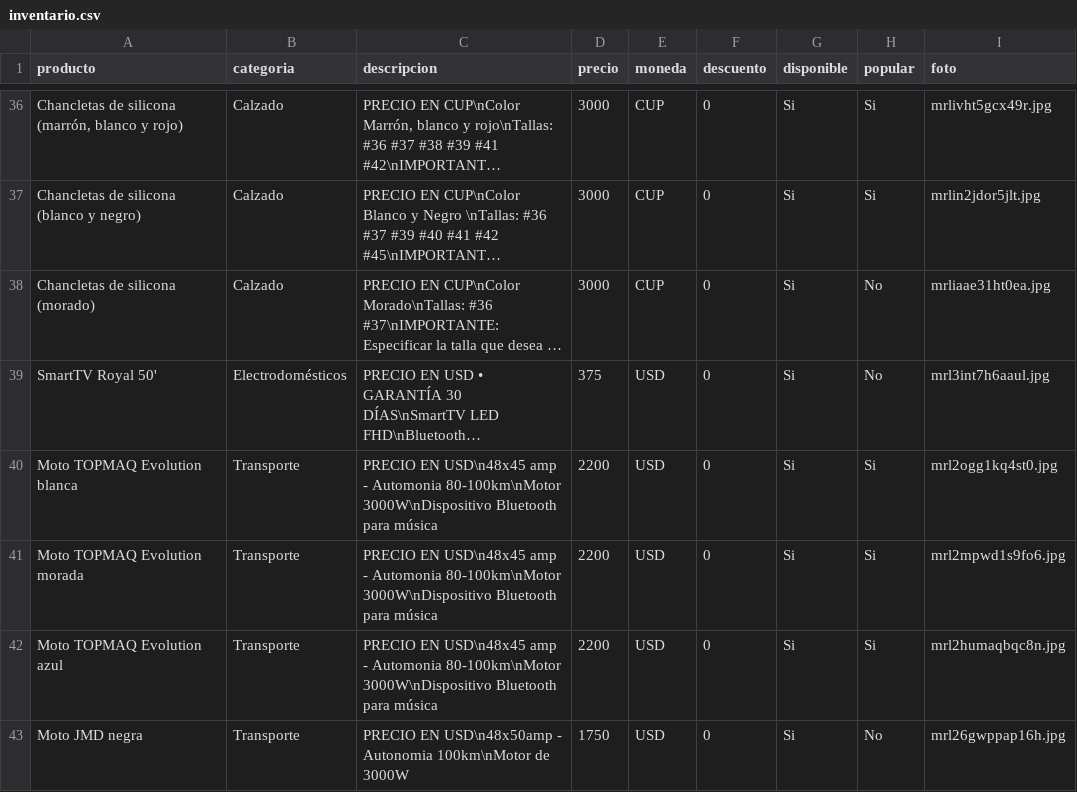
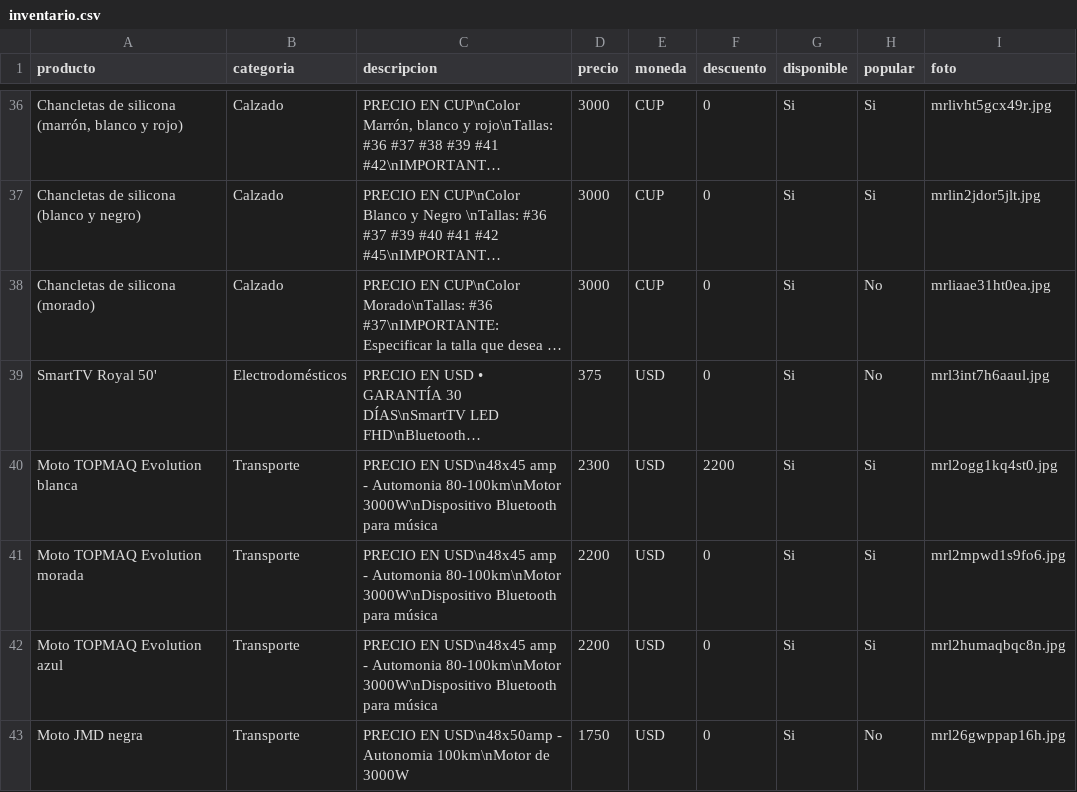
Before and after one commit to williamwolf92/tienda-online-camaguey, a CSV file: inventario.csv, drawn as a sheet; only a part is shown, gaps mark what is left out; long unchanged cells end in …; the diff names each change by its address in the sheet, - before the commit and + after, or states it on an @@ line.

Commit message:
Actualizar inventario - 16/7/2026, 8:34:13 p.m.

```diff
--- a/inventario.csv
+++ b/inventario.csv
-D40 (precio): 2200
+D40 (precio): 2300
-F40 (descuento): 0
+F40 (descuento): 2200
```
